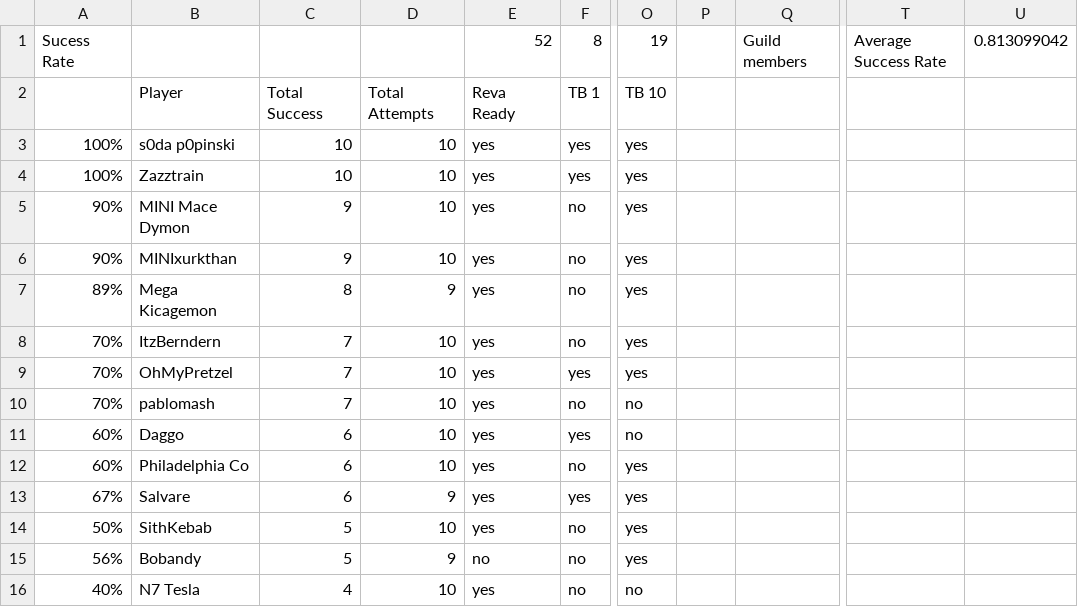
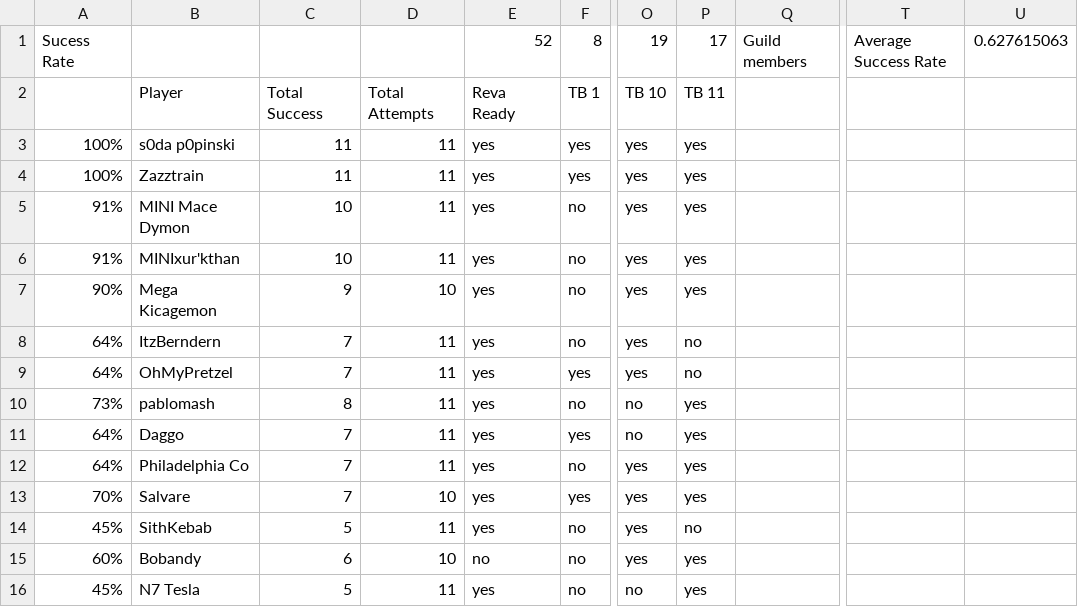
Before and after one commit to agriffinsd/tb_chewbooty, a CSV file: chewbooty/reva/Chewbooty - TB Planning - Reva.csv, drawn as a sheet; only a part is shown, gaps mark what is left out; the diff covers the shown part only; the diff names each change by its address in the sheet, - before the commit and + after, or states it on an @@ line.

```diff
--- a/chewbooty/reva/Chewbooty - TB Planning - Reva.csv
+++ b/chewbooty/reva/Chewbooty - TB Planning - Reva.csv
-P1: (empty)
+P1: 17
-U1: 0.813099042
+U1: 0.627615063
-P2: (empty)
+P2: TB 11
-C3:C4: 10
+C3:C4: 11
-D3:D6: 10
+D3:D6: 11
-P3:P7: (empty)
+P3:P7: yes
-A5:A6: 90%
+A5:A6: 91%
-C5:C6: 9
+C5:C6: 10
-B6: MINIxurkthan
+B6: MINIxur'kthan
-A7: 89%
+A7: 90%
-C7: 8
+C7: 9
-D7: 9
+D7: 10
-A8:A9: 70%
+A8:A9: 64%
-D8:D12: 10
+D8:D12: 11
-P8:P9: (empty)
+P8:P9: no
-A10: 70%
+A10: 73%
-C10: 7
+C10: 8
-P10:P13: (empty)
+P10:P13: yes
-A11:A12: 60%
+A11:A12: 64%
-C11:C13: 6
+C11:C13: 7
-A13: 67%
+A13: 70%
-D13: 9
+D13: 10
-A14: 50%
+A14: 45%
-D14: 10
+D14: 11
-P14: (empty)
+P14: no
-A15: 56%
+A15: 60%
-C15: 5
+C15: 6
-D15: 9
+D15: 10
-P15:P16: (empty)
+P15:P16: yes
-A16: 40%
+A16: 45%
-C16: 4
+C16: 5
-D16: 10
+D16: 11
```
Also changed, not shown: 66 edited cells elsewhere in this file, chewbooty/raids/raids.csv, 4 other files.
